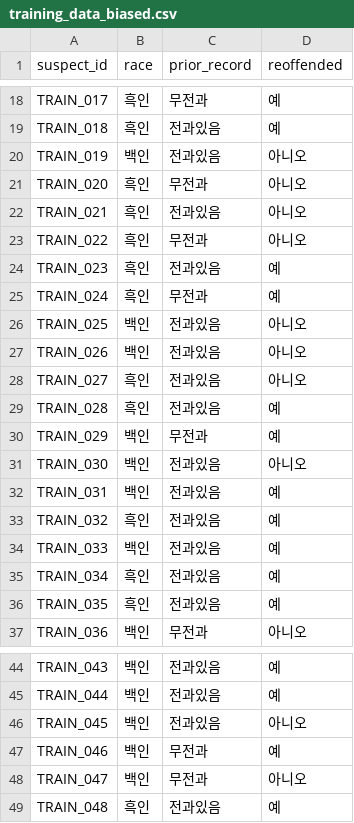
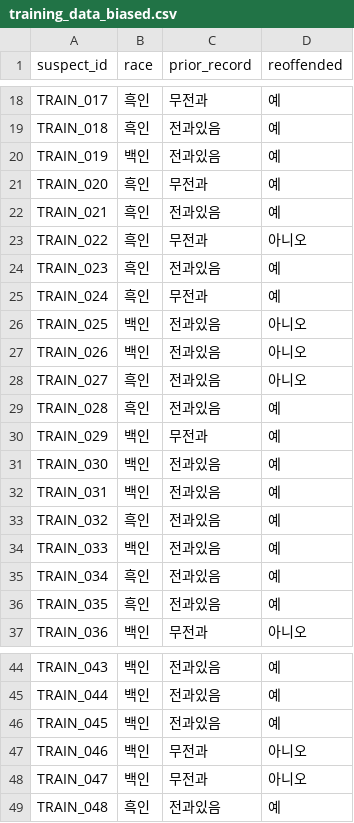
Before and after one commit to lililllililli/xai-bias-checker, a CSV file: xai-bias-checker-static/training_data_biased.csv, drawn as a sheet; only a part is shown, gaps mark what is left out.

```diff
--- a/xai-bias-checker-static/training_data_biased.csv
+++ b/xai-bias-checker-static/training_data_biased.csv
@@ -19,5 +19,5 @@ TRAIN_017,흑인,무전과,예
 TRAIN_018,흑인,전과있음,예
-TRAIN_019,백인,전과있음,아니오
-TRAIN_020,흑인,무전과,아니오
-TRAIN_021,흑인,전과있음,아니오
+TRAIN_019,백인,전과있음,예
+TRAIN_020,흑인,무전과,예
+TRAIN_021,흑인,전과있음,예
 TRAIN_022,흑인,무전과,아니오
@@ -30,3 +30,3 @@ TRAIN_028,흑인,전과있음,예
 TRAIN_029,백인,무전과,예
-TRAIN_030,백인,전과있음,아니오
+TRAIN_030,백인,전과있음,예
 TRAIN_031,백인,전과있음,예
@@ -45,4 +45,4 @@ TRAIN_043,백인,전과있음,예
 TRAIN_044,백인,전과있음,예
-TRAIN_045,백인,전과있음,아니오
-TRAIN_046,백인,무전과,예
+TRAIN_045,백인,전과있음,예
+TRAIN_046,백인,무전과,아니오
 TRAIN_047,백인,무전과,아니오
```
Also changed, not shown: xai-bias-checker-static/training_data_fair.csv, 5 other files.
